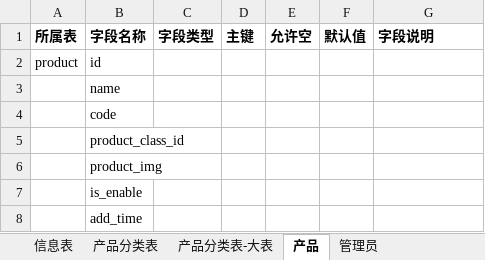
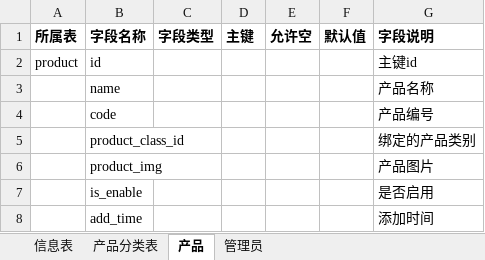
Before and after one commit to jack-hug/unice-website, an Excel workbook: 数据结构表.xlsx, sheet 产品, drawn as a sheet; values as stored, in another font and other column widths than the file's, no borders; the diff names each change by its address in the sheet, - before the commit and + after, or states it on an @@ line.

```diff
--- a/数据结构表.xlsx (sheet 产品)
+++ b/数据结构表.xlsx (sheet 产品)
-sheet tab: 产品分类表-大表
-G2 (字段说明): (empty)
+G2 (字段说明): 主键id
-G3 (字段说明): (empty)
+G3 (字段说明): 产品名称
-G4 (字段说明): (empty)
+G4 (字段说明): 产品编号
-G5 (字段说明): (empty)
+G5 (字段说明): 绑定的产品类别
-G6 (字段说明): (empty)
+G6 (字段说明): 产品图片
-G7 (字段说明): (empty)
+G7 (字段说明): 是否启用
-G8 (字段说明): (empty)
+G8 (字段说明): 添加时间
```
Also changed, not shown: sheet 管理员, sheet 信息表, 2 other files.
